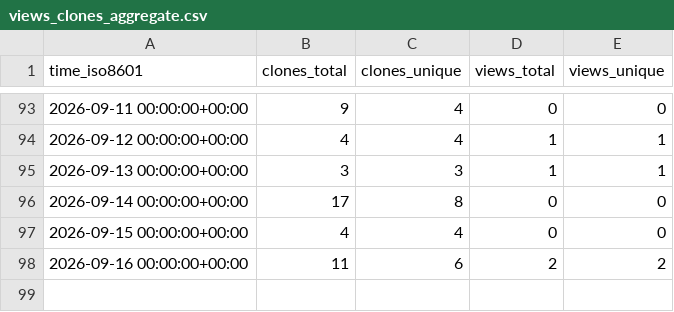
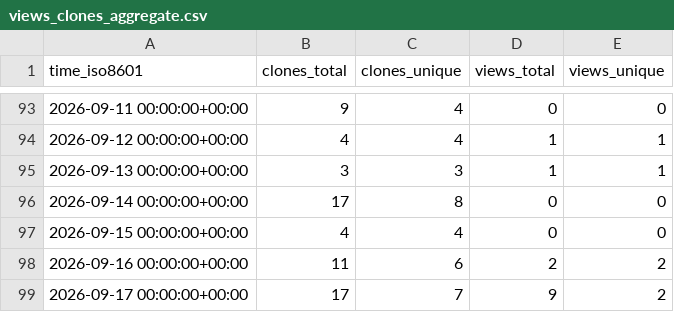
Before and after one commit to hexiongjiu/PathfinderAdventures-CHS, a CSV file: hexiongjiu/PathfinderAdventures-CHS/ghrs-data/views_clones_aggregate.csv, drawn as a sheet; only a part is shown, gaps mark what is left out; the diff names each change by its address in the sheet, - before the commit and + after, or states it on an @@ line.

```diff
--- a/hexiongjiu/PathfinderAdventures-CHS/ghrs-data/views_clones_aggregate.csv
+++ b/hexiongjiu/PathfinderAdventures-CHS/ghrs-data/views_clones_aggregate.csv
+row 99: 2026-09-17 00:00:00+00:00 | 17 | 7 | 9 | 2
```
Also changed, not shown: 1 other file.
